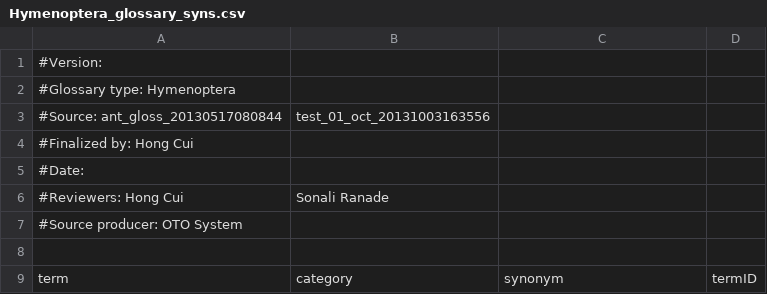
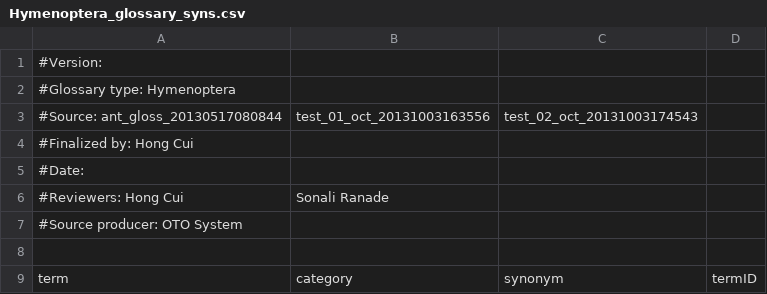
Before and after one commit to diatomsRcool/glossaries, a CSV file: Hymenoptera_glossary_syns.csv, drawn as a sheet; only a part is shown.

Commit message:
Regular finalize commit from OTO on termset Hymenoptera_glossary

```diff
--- a/Hymenoptera_glossary_syns.csv
+++ b/Hymenoptera_glossary_syns.csv
@@ -2,3 +2,3 @@
 #Glossary type: Hymenoptera
-#Source: ant_gloss_20130517080844, test_01_oct_20131003163556
+#Source: ant_gloss_20130517080844, test_01_oct_20131003163556, test_02_oct_20131003174543
 #Finalized by: Hong Cui
```
